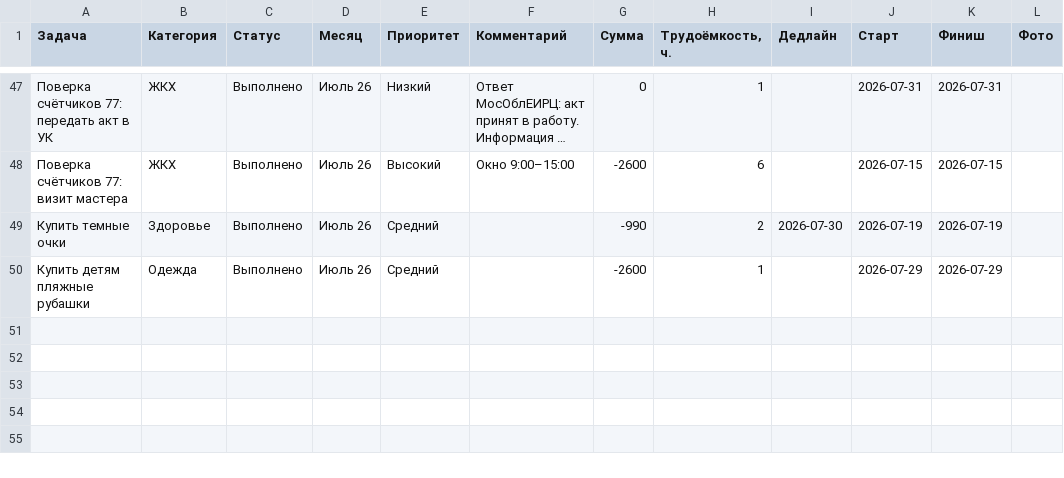
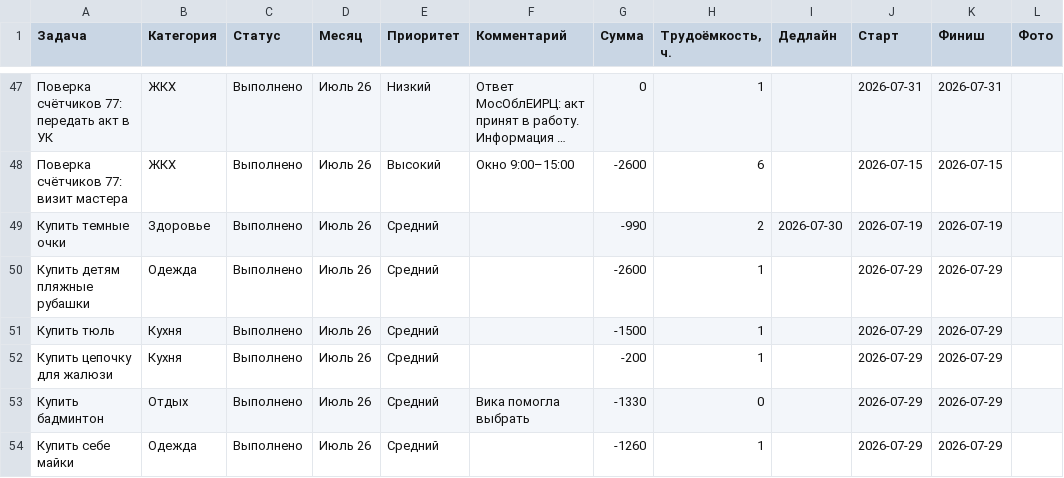
Before and after one commit to kvitkoas-sudo/dela-images, a CSV file: data/dela_notion.csv, drawn as a sheet; only a part is shown, gaps mark what is left out; long unchanged cells end in …; the diff names each change by its address in the sheet, - before the commit and + after, or states it on an @@ line.

Commit message:
add 4 done: тюль, цепочка, бадминтон, майки

```diff
--- a/data/dela_notion.csv
+++ b/data/dela_notion.csv
+row 51: Купить тюль | Кухня | Выполнено | Июль 26 | Средний |  | -1500 | 1 |  | 2026-07-29 | 2026-07-29
+row 52: Купить цепочку для жалюзи | Кухня | Выполнено | Июль 26 | Средний |  | -200 | 1 |  | 2026-07-29 | 2026-07-29
+row 53: Купить бадминтон | Отдых | Выполнено | Июль 26 | Средний | Вика помогла выбрать | -1330 | 0 |  | 2026-07-29 | 2026-07-29
+row 54: Купить себе майки | Одежда | Выполнено | Июль 26 | Средний |  | -1260 | 1 |  | 2026-07-29 | 2026-07-29
```
